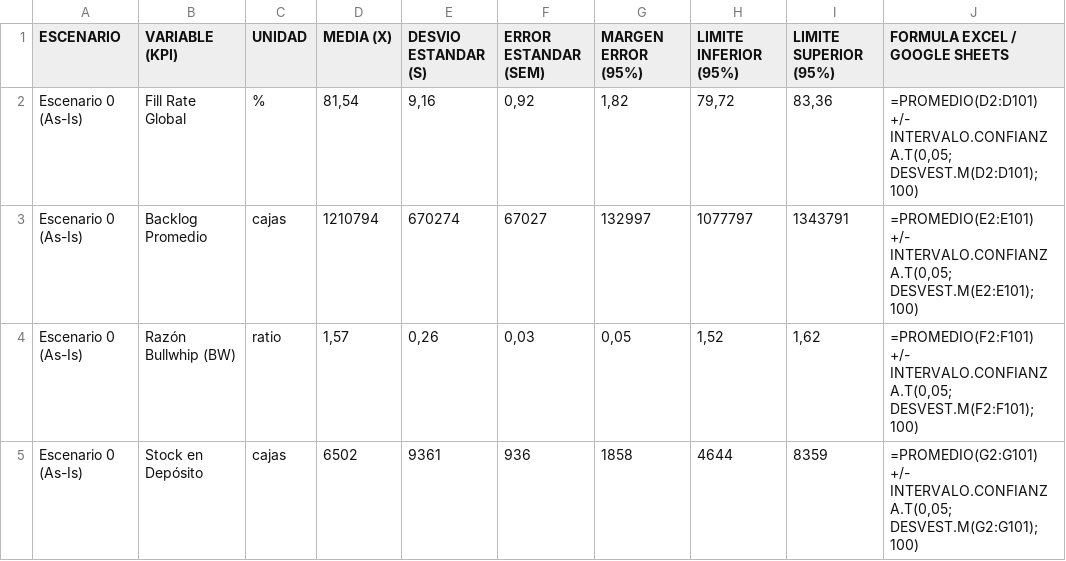
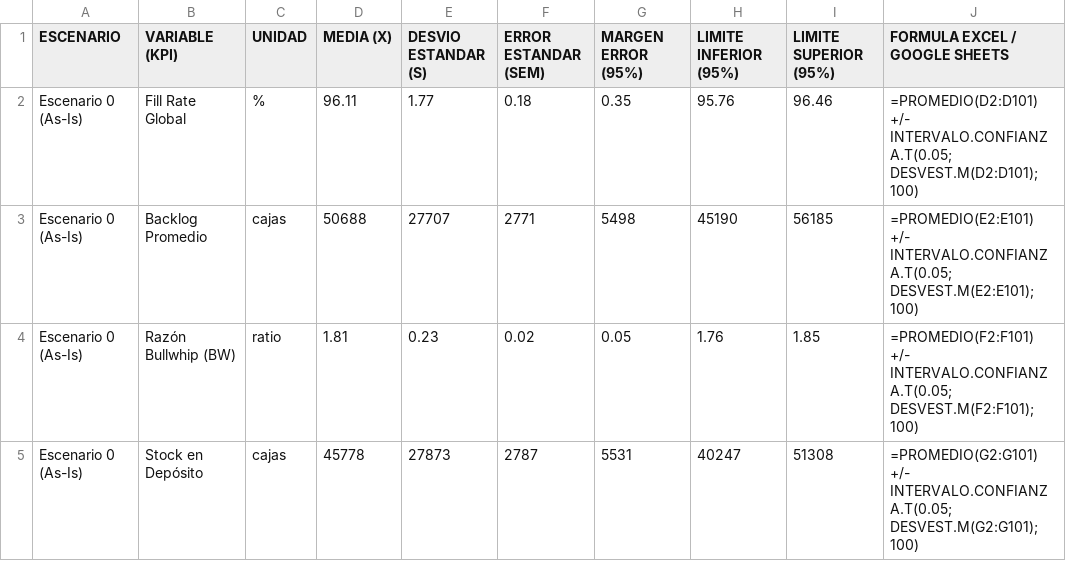
Before and after one commit to MAlejoM/simuTPI, a CSV file: csv/resultados corridas - Intervalos_Confianza.csv, drawn as a sheet; only a part is shown; the diff covers the shown part only.

```diff
--- a/csv/resultados corridas - Intervalos_Confianza.csv
+++ b/csv/resultados corridas - Intervalos_Confianza.csv
@@ -1,5 +1,5 @@
 ESCENARIO,VARIABLE (KPI),UNIDAD,MEDIA (X),DESVIO ESTANDAR (S),ERROR ESTANDAR (SEM),MARGEN ERROR (95%),LIMITE INFERIOR (95%),LIMITE SUPERIOR (95%),FORMULA EXCEL / GOOGLE SHEETS
-Escenario 0 (As-Is),Fill Rate Global,%,"81,54","9,16","0,92","1,82","79,72","83,36","=PROMEDIO(D2:D101) +/- INTERVALO.CONFIANZA.T(0,05; DESVEST.M(D2:D101); 100)"
-Escenario 0 (As-Is),Backlog Promedio,cajas,1210794,670274,67027,132997,1077797,1343791,"=PROMEDIO(E2:E101) +/- INTERVALO.CONFIANZA.T(0,05; DESVEST.M(E2:E101); 100)"
-Escenario 0 (As-Is),Razón Bullwhip (BW),ratio,"1,57","0,26","0,03","0,05","1,52","1,62","=PROMEDIO(F2:F101) +/- INTERVALO.CONFIANZA.T(0,05; DESVEST.M(F2:F101); 100)"
-Escenario 0 (As-Is),Stock en Depósito,cajas,6502,9361,936,1858,4644,8359,"=PROMEDIO(G2:G101) +/- INTERVALO.CONFIANZA.T(0,05; DESVEST.M(G2:G101); 100)"
+Escenario 0 (As-Is),Fill Rate Global,%,96.11,1.77,0.18,0.35,95.76,96.46,=PROMEDIO(D2:D101) +/- INTERVALO.CONFIANZA.T(0.05; DESVEST.M(D2:D101); 100)
+Escenario 0 (As-Is),Backlog Promedio,cajas,50688,27707,2771,5498,45190,56185,=PROMEDIO(E2:E101) +/- INTERVALO.CONFIANZA.T(0.05; DESVEST.M(E2:E101); 100)
+Escenario 0 (As-Is),Razón Bullwhip (BW),ratio,1.81,0.23,0.02,0.05,1.76,1.85,=PROMEDIO(F2:F101) +/- INTERVALO.CONFIANZA.T(0.05; DESVEST.M(F2:F101); 100)
+Escenario 0 (As-Is),Stock en Depósito,cajas,45778,27873,2787,5531,40247,51308,=PROMEDIO(G2:G101) +/- INTERVALO.CONFIANZA.T(0.05; DESVEST.M(G2:G101); 100)
```
Also changed, not shown: 81 edited cells elsewhere in this file, csv/resultados corridas - Registro_Corridas.csv, 12 other files.
